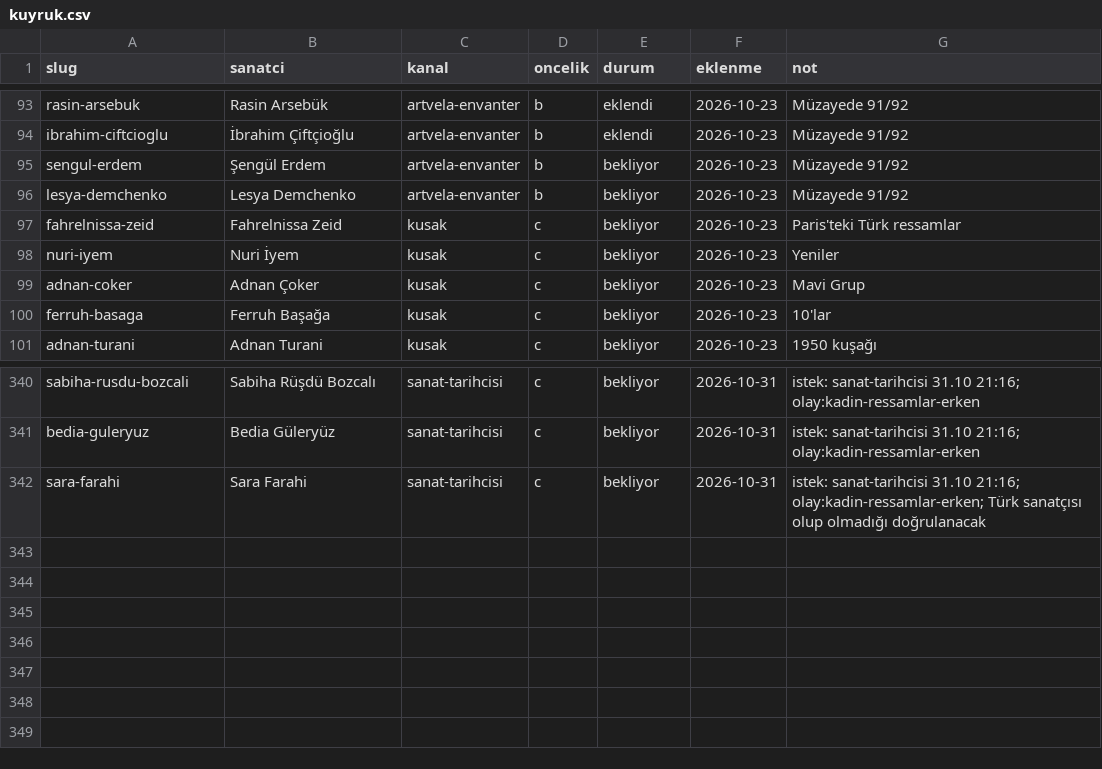
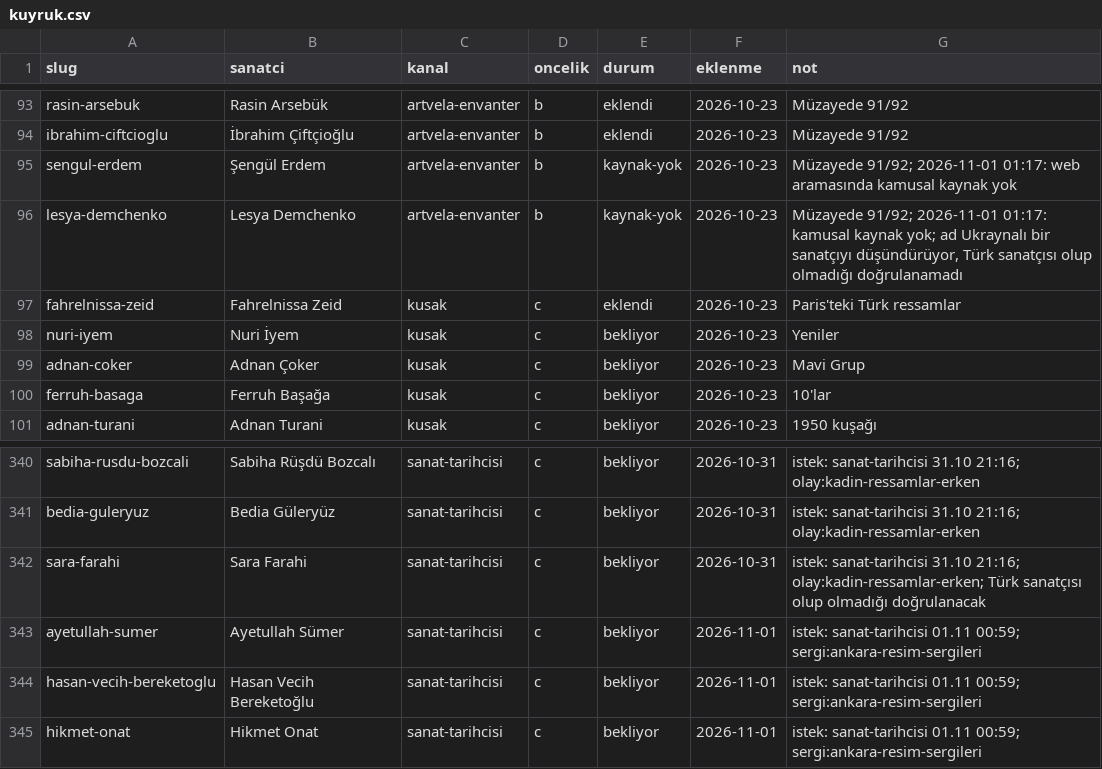
Before and after one commit to occiftci-ux/artvela-site, a CSV file: arastirma/kuyruk.csv, drawn as a sheet; only a part is shown, gaps mark what is left out.

```diff
--- a/arastirma/kuyruk.csv
+++ b/arastirma/kuyruk.csv
@@ -94,5 +94,5 @@ rasin-arsebuk,Rasin Arsebük,artvela-envanter,b,eklendi,2026-10-23,Müzayede 91/
 ibrahim-ciftcioglu,İbrahim Çiftçioğlu,artvela-envanter,b,eklendi,2026-10-23,Müzayede 91/92
-sengul-erdem,Şengül Erdem,artvela-envanter,b,bekliyor,2026-10-23,Müzayede 91/92
-lesya-demchenko,Lesya Demchenko,artvela-envanter,b,bekliyor,2026-10-23,Müzayede 91/92
-fahrelnissa-zeid,Fahrelnissa Zeid,kusak,c,bekliyor,2026-10-23,Paris'teki Türk ressamlar
+sengul-erdem,Şengül Erdem,artvela-envanter,b,kaynak-yok,2026-10-23,Müzayede 91/92; 2026-11-01 01:17: web aramasında kamusal kaynak yok
+lesya-demchenko,Lesya Demchenko,artvela-envanter,b,kaynak-yok,2026-10-23,"Müzayede 91/92; 2026-11-01 01:17: kamusal kaynak yok; ad Ukraynalı bir sanatçıyı düşündürüyor, Türk sanatçısı olup olmadığı doğrulanamadı"
+fahrelnissa-zeid,Fahrelnissa Zeid,kusak,c,eklendi,2026-10-23,Paris'teki Türk ressamlar
 nuri-iyem,Nuri İyem,kusak,c,bekliyor,2026-10-23,Yeniler
@@ -342 +342,4 @@ bedia-guleryuz,Bedia Güleryüz,sanat-tarihcisi,c,bekliyor,2026-10-31,istek: san
 sara-farahi,Sara Farahi,sanat-tarihcisi,c,bekliyor,2026-10-31,istek: sanat-tarihcisi 31.10 21:16; olay:kadin-ressamlar-erken; Türk sanatçısı olup olmadığı doğrulanacak
+ayetullah-sumer,Ayetullah Sümer,sanat-tarihcisi,c,bekliyor,2026-11-01,istek: sanat-tarihcisi 01.11 00:59; sergi:ankara-resim-sergileri
+hasan-vecih-bereketoglu,Hasan Vecih Bereketoğlu,sanat-tarihcisi,c,bekliyor,2026-11-01,istek: sanat-tarihcisi 01.11 00:59; sergi:ankara-resim-sergileri
+hikmet-onat,Hikmet Onat,sanat-tarihcisi,c,bekliyor,2026-11-01,istek: sanat-tarihcisi 01.11 00:59; sergi:ankara-resim-sergileri
```
Also changed, not shown: arastirma/sanatcilar.csv, 4 other files.
